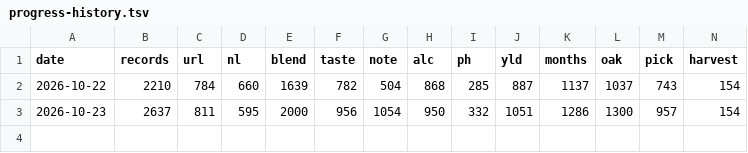
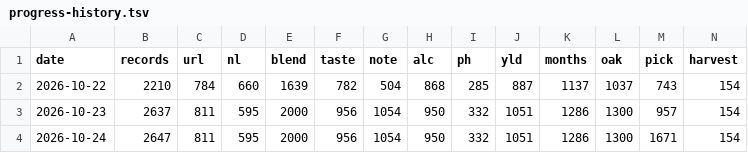
Before and after one commit to breth011/bordeaux-dashboard, a TSV file: progress-history.tsv, drawn as a sheet; only a part is shown; rows hold the shown columns only; the diff names each change by its address in the sheet, - before the commit and + after, or states it on an @@ line.

```diff
--- a/progress-history.tsv
+++ b/progress-history.tsv
+row 4: 2026-10-24 | 2647 | 811 | 595 | 2000 | 956 | 1054 | 950 | 332 | 1051 | 1286 | 1300 | 1671 | 154
```
Also changed, not shown: 4 other files.
